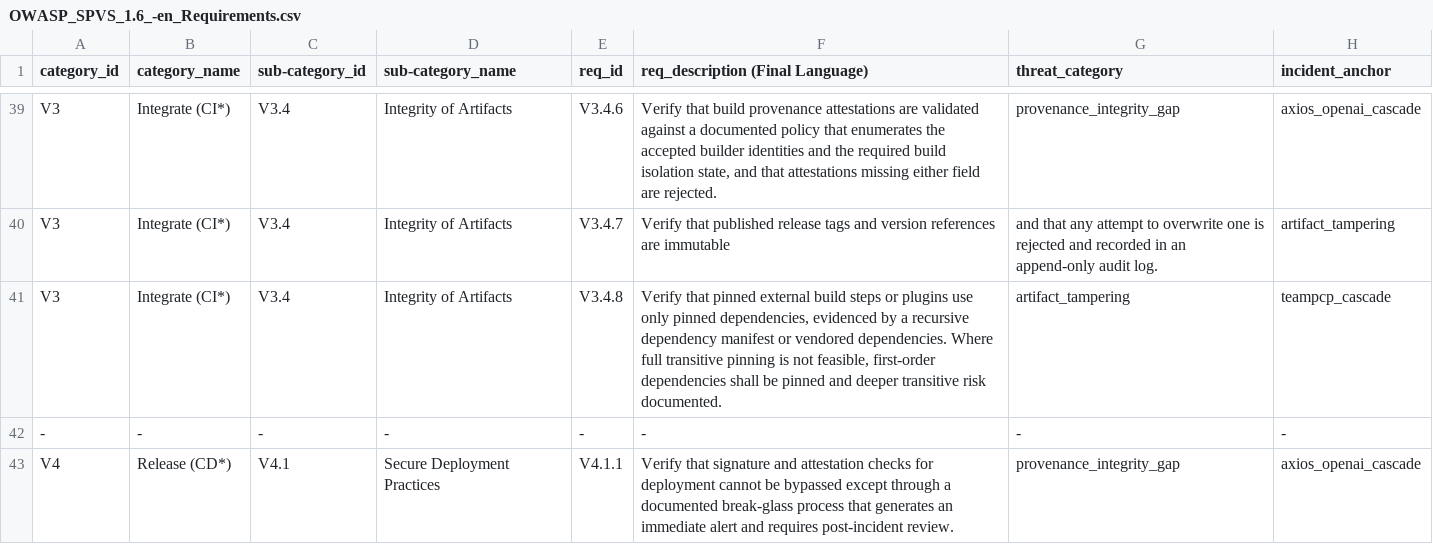
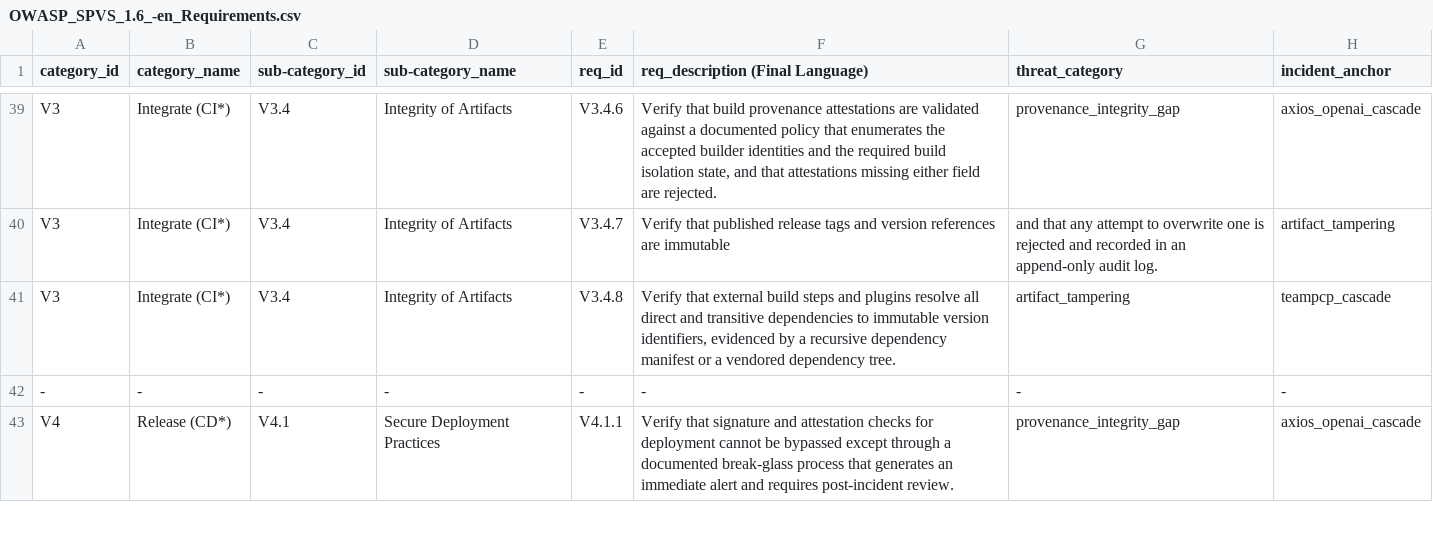
Before and after one commit to OWASP/www-project-spvs, a CSV file: 1.6/OWASP_SPVS_1.6_-en_Requirements.csv, drawn as a sheet; only a part is shown, gaps mark what is left out; the diff names each change by its address in the sheet, - before the commit and + after, or states it on an @@ line.

Commit message:
doc(alt-text): change to focus on immutability regardless of depth.

```diff
--- a/1.6/OWASP_SPVS_1.6_-en_Requirements.csv
+++ b/1.6/OWASP_SPVS_1.6_-en_Requirements.csv
-F41 (req_description (Final Language)): Verify that pinned external build steps or plugins use only pinned dependencies, evidenced by a recursive dependency manifest or vendored dependencies. Where full transitive pinning is not feasible, first-order dependencies shall be pinned and deeper transitive risk documented.
+F41 (req_description (Final Language)): Verify that external build steps and plugins resolve all direct and transitive dependencies to immutable version identifiers, evidenced by a recursive dependency manifest or a vendored dependency tree.
```
